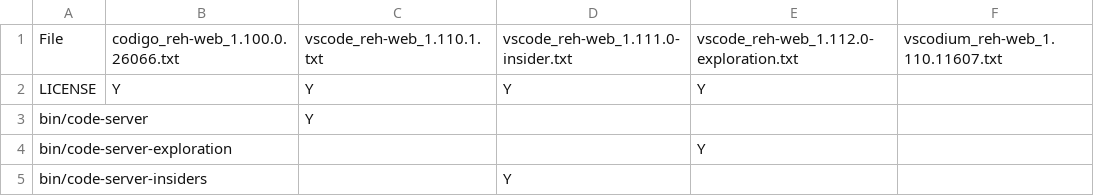
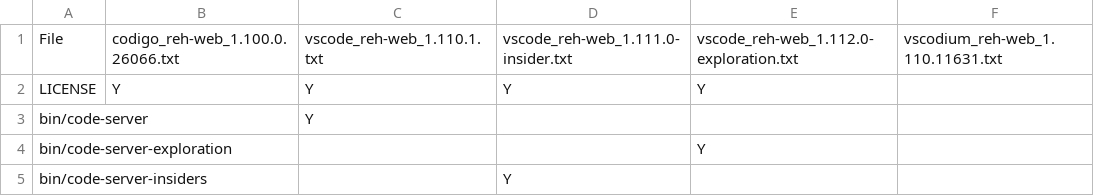
Before and after one commit to btwiuse/vsdiff, a CSV file: reh-web.diff.csv, drawn as a sheet; only a part is shown.

```diff
--- a/reh-web.diff.csv
+++ b/reh-web.diff.csv
@@ -1,2 +1,2 @@
-File,codigo_reh-web_1.100.0.26066.txt,vscode_reh-web_1.110.1.txt,vscode_reh-web_1.111.0-insider.txt,vscode_reh-web_1.112.0-exploration.txt,vscodium_reh-web_1.110.11607.txt
+File,codigo_reh-web_1.100.0.26066.txt,vscode_reh-web_1.110.1.txt,vscode_reh-web_1.111.0-insider.txt,vscode_reh-web_1.112.0-exploration.txt,vscodium_reh-web_1.110.11631.txt
 LICENSE,Y,Y,Y,Y,
```
Also changed, not shown: reh.diff.csv, 3 other files.
